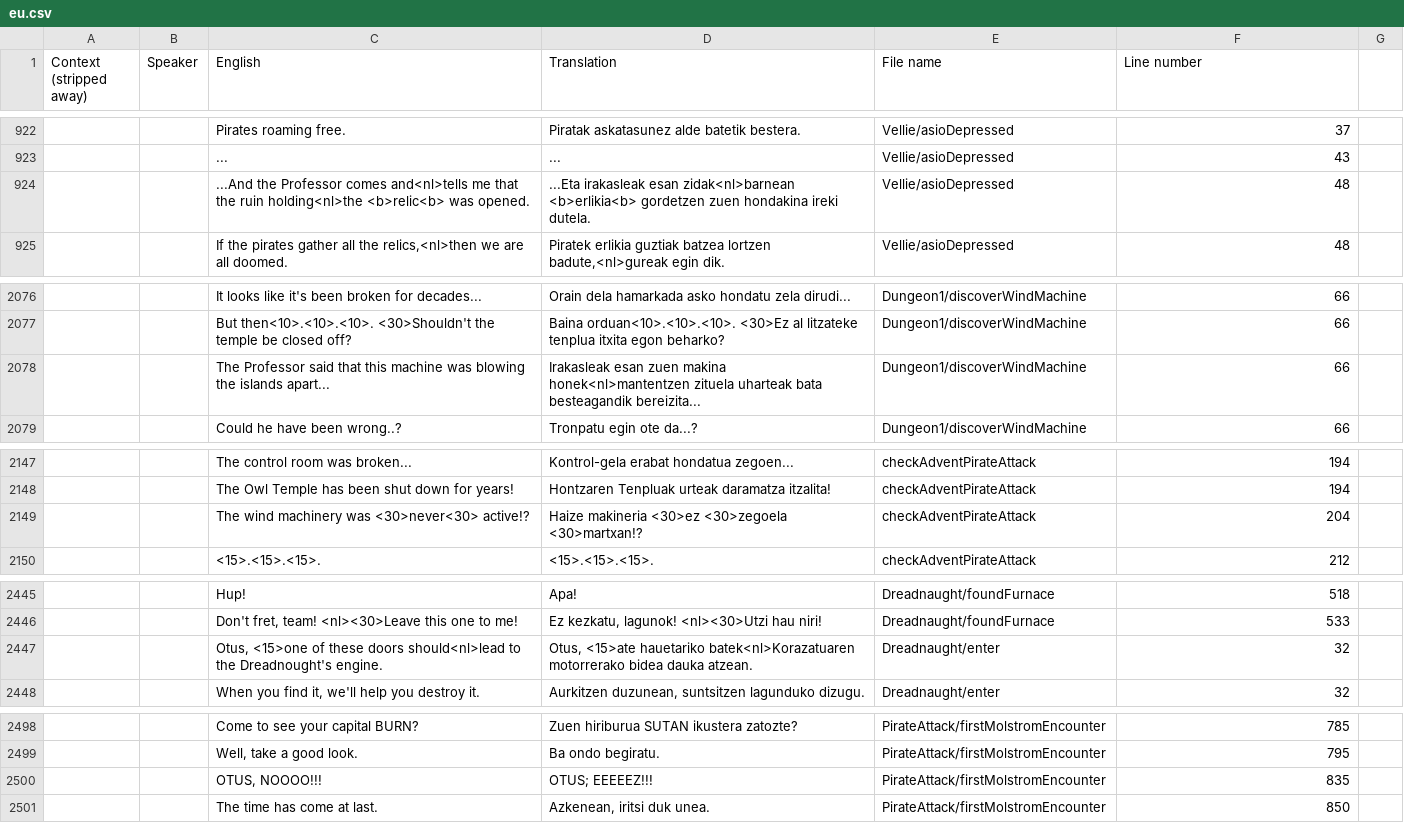
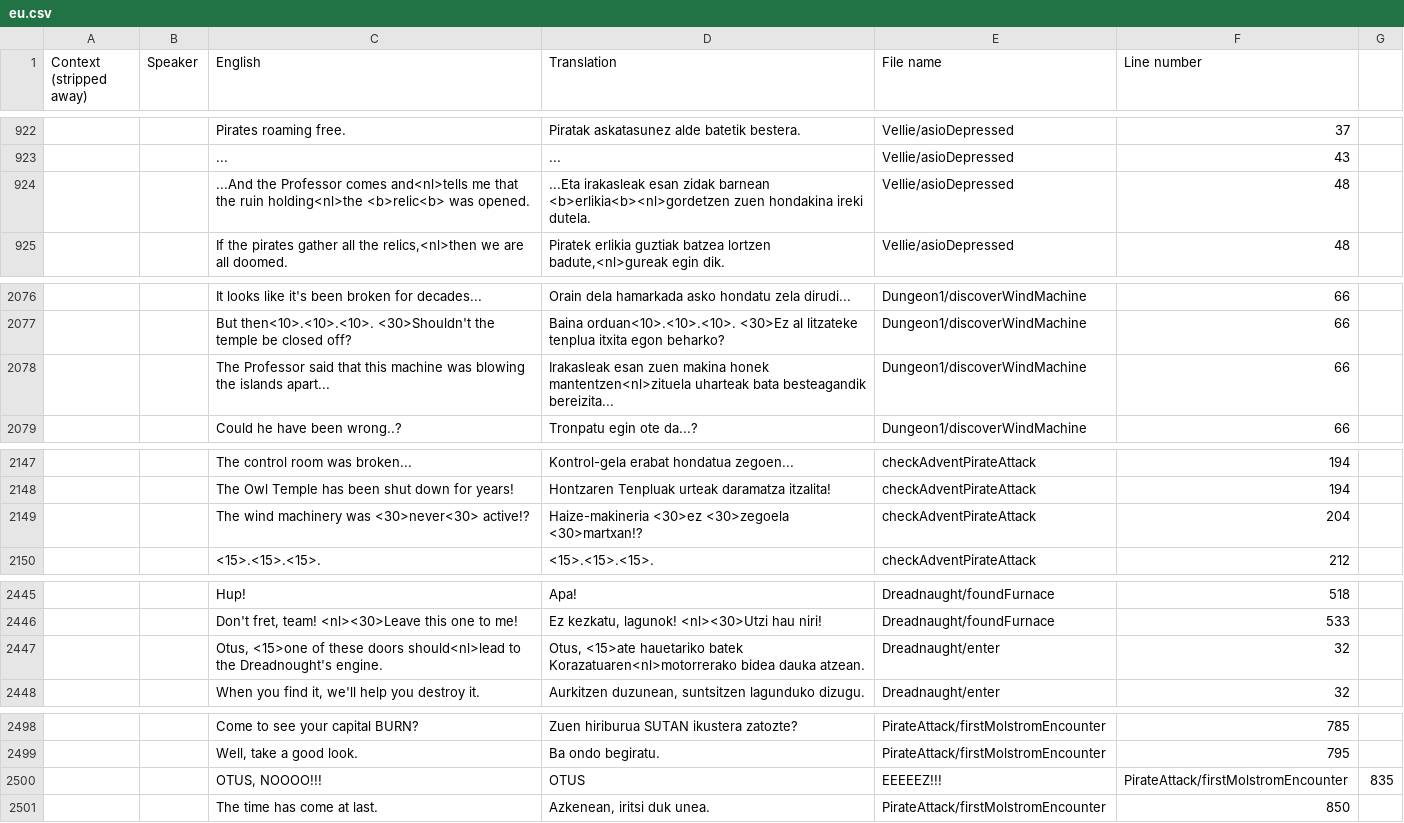
Before and after one commit to ibaios/Itzulpenak, a CSV file: Owlboy/Localizations/eu.csv, drawn as a sheet; only a part is shown, gaps mark what is left out; the diff covers the shown part only.

Commit message:
Owlboy, zuzenketak

```diff
--- a/Owlboy/Localizations/eu.csv
+++ b/Owlboy/Localizations/eu.csv
@@ -923,3 +923,3 @@ Context (stripped away),Speaker,English,Translation,File name,Line number
 ,,...,...,Vellie/asioDepressed,43
-,,...And the Professor comes and<nl>tells me that the ruin holding<nl>the <b>relic<b> was opened.,...Eta irakasleak esan zidak<nl>barnean <b>erlikia<b> gordetzen zuen hondakina ireki dutela.,Vellie/asioDepressed,48
+,,...And the Professor comes and<nl>tells me that the ruin holding<nl>the <b>relic<b> was opened.,...Eta irakasleak esan zidak barnean <b>erlikia<b><nl>gordetzen zuen hondakina ireki dutela.,Vellie/asioDepressed,48
 ,,"If the pirates gather all the relics,<nl>then we are all doomed.","Piratek erlikia guztiak batzea lortzen badute,<nl>gureak egin dik.",Vellie/asioDepressed,48
@@ -2077,3 +2077,3 @@ Context (stripped away),Speaker,English,Translation,File name,Line number
 ,,But then<10>.<10>.<10>. <30>Shouldn't the temple be closed off?,Baina orduan<10>.<10>.<10>. <30>Ez al litzateke tenplua itxita egon beharko?,Dungeon1/discoverWindMachine,66
-,,The Professor said that this machine was blowing the islands apart...,Irakasleak esan zuen makina honek<nl>mantentzen zituela uharteak bata besteagandik bereizita...,Dungeon1/discoverWindMachine,66
+,,The Professor said that this machine was blowing the islands apart...,Irakasleak esan zuen makina honek mantentzen<nl>zituela uharteak bata besteagandik bereizita...,Dungeon1/discoverWindMachine,66
 ,,Could he have been wrong..?,Tronpatu egin ote da...?,Dungeon1/discoverWindMachine,66
@@ -2148,3 +2148,3 @@ Context (stripped away),Speaker,English,Translation,File name,Line number
 ,,The Owl Temple has been shut down for years!,Hontzaren Tenpluak urteak daramatza itzalita!,checkAdventPirateAttack,194
-,,The wind machinery was <30>never<30> active!?,Haize makineria <30>ez <30>zegoela <30>martxan!?,checkAdventPirateAttack,204
+,,The wind machinery was <30>never<30> active!?,Haize-makineria <30>ez <30>zegoela <30>martxan!?,checkAdventPirateAttack,204
 ,,<15>.<15>.<15>.,<15>.<15>.<15>.,checkAdventPirateAttack,212
@@ -2446,3 +2446,3 @@ Context (stripped away),Speaker,English,Translation,File name,Line number
 ,,"Don't fret, team! <nl><30>Leave this one to me!","Ez kezkatu, lagunok! <nl><30>Utzi hau niri!",Dreadnaught/foundFurnace,533
-,,"Otus, <15>one of these doors should<nl>lead to the Dreadnought's engine.","Otus, <15>ate hauetariko batek<nl>Korazatuaren motorrerako bidea dauka atzean.",Dreadnaught/enter,32
+,,"Otus, <15>one of these doors should<nl>lead to the Dreadnought's engine.","Otus, <15>ate hauetariko batek Korazatuaren<nl>motorrerako bidea dauka atzean.",Dreadnaught/enter,32
 ,,"When you find it, we'll help you destroy it.","Aurkitzen duzunean, suntsitzen lagunduko dizugu.",Dreadnaught/enter,32
@@ -2499,3 +2499,3 @@ Context (stripped away),Speaker,English,Translation,File name,Line number
 ,,"Well, take a good look.",Ba ondo begiratu.,PirateAttack/firstMolstromEncounter,795
-,,"OTUS, NOOOO!!!",OTUS; EEEEEZ!!!,PirateAttack/firstMolstromEncounter,835
+,,"OTUS, NOOOO!!!",OTUS, EEEEEZ!!!,PirateAttack/firstMolstromEncounter,835
 ,,The time has come at last.,"Azkenean, iritsi duk unea.",PirateAttack/firstMolstromEncounter,850
```
Also changed, not shown: 3 edited cells elsewhere in this file, 4 other files.
